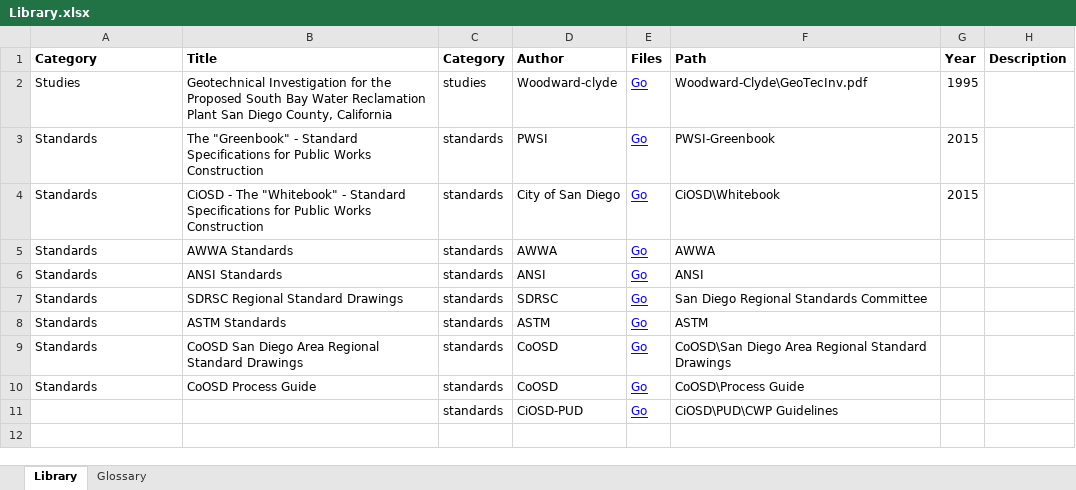
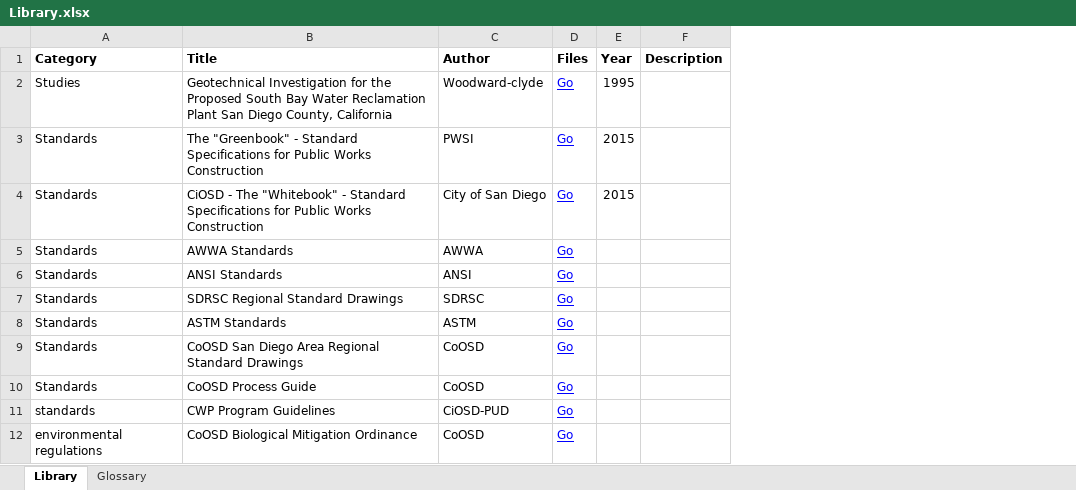
Before and after one commit to slanksd/mySection, an Excel workbook: Library/Library.xlsx, sheet Library, drawn as a sheet; values as stored, in another font and other column widths than the file's, no borders; removed rows and columns are numbered as before the commit, all else as after; the diff names each change by its address in the sheet, - before the commit and + after, or states it on an @@ line.

```diff
--- a/Library/Library.xlsx (sheet Library)
+++ b/Library/Library.xlsx (sheet Library)
-column C (Category), rows 2-11: studies | standards | standards | standards | standards | standards | standards | standards | standards | standards
-column F (Path), rows 2-11: Woodward-Clyde\GeoTecInv.pdf | PWSI-Greenbook | CiOSD\Whitebook | AWWA | ANSI | San Diego Regional Standards Committee | ASTM | CoOSD\San Diego Area Regional Standard Drawings | CoOSD\Process Guide | CiOSD\PUD\CWP Guidelines
-A11 (Category): (empty)
+A11 (Category): standards
-B11 (Title): (empty)
+B11 (Title): CWP Program Guidelines
+row 12: environmental regulations | CoOSD Biological Mitigation Ordinance | CoOSD | Go
```
Also changed, not shown: formulas that keep their value, hidden cells.
